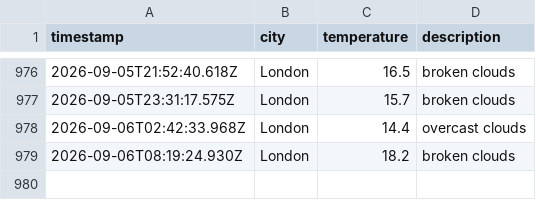
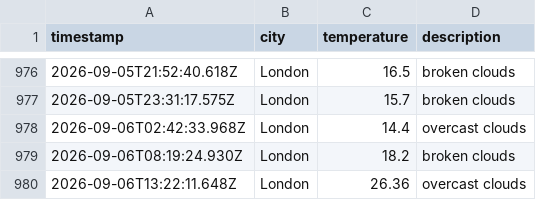
Before and after one commit to Tooba52/Weather-app-js, a CSV file: data/weather_log.csv, drawn as a sheet; only a part is shown, gaps mark what is left out; the diff names each change by its address in the sheet, - before the commit and + after, or states it on an @@ line.

```diff
--- a/data/weather_log.csv
+++ b/data/weather_log.csv
+row 980: 2026-09-06T13:22:11.648Z | London | 26.36 | overcast clouds
```
Also changed, not shown: 1 other file.
